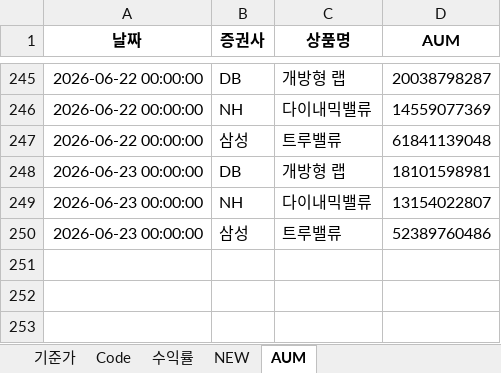
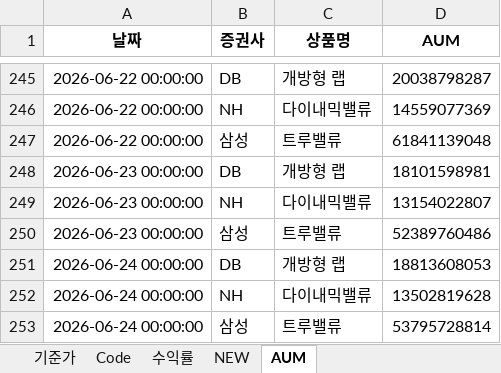
Before and after one commit to sisyphe10/Antigravity_Market_Dashboard, an Excel workbook: Wrap_NAV.xlsx, sheet AUM, drawn as a sheet; only a part is shown, gaps mark what is left out; values as stored, in another font and other column widths than the file's, no borders; the diff names each change by its address in the sheet, - before the commit and + after, or states it on an @@ line.

Commit message:
update: Wrap_NAV.xlsx (2026-06-25 09:50)

```diff
--- a/Wrap_NAV.xlsx (sheet AUM)
+++ b/Wrap_NAV.xlsx (sheet AUM)
+row 251: 2026-06-24 00:00:00 | DB | 개방형 랩 | 18813608053
+row 252: 2026-06-24 00:00:00 | NH | 다이내믹밸류 | 13502819628
+row 253: 2026-06-24 00:00:00 | 삼성 | 트루밸류 | 53795728814
```
